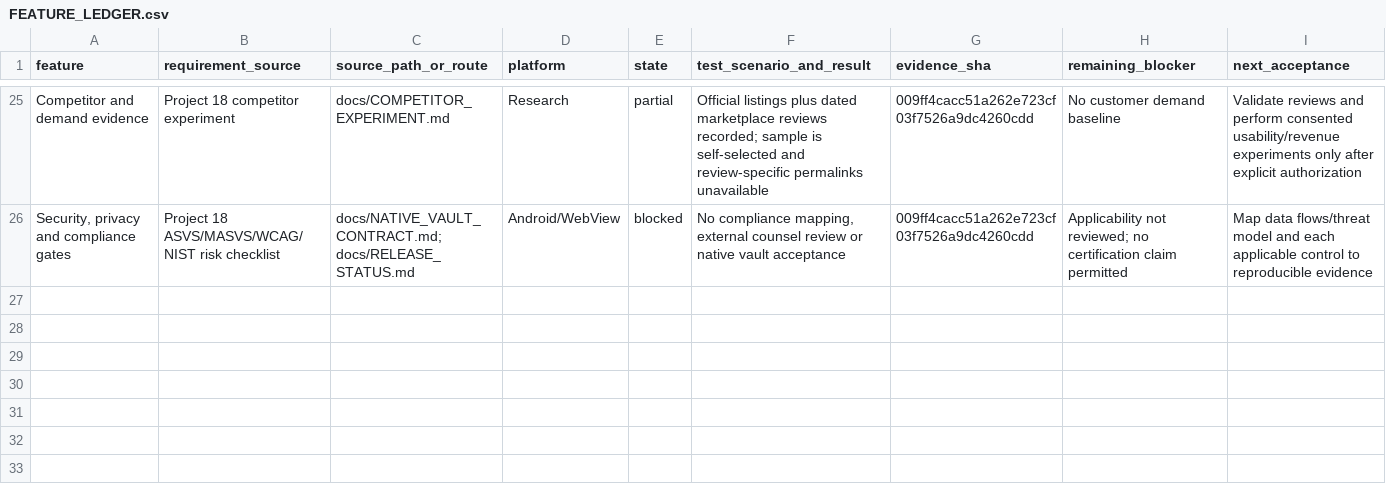
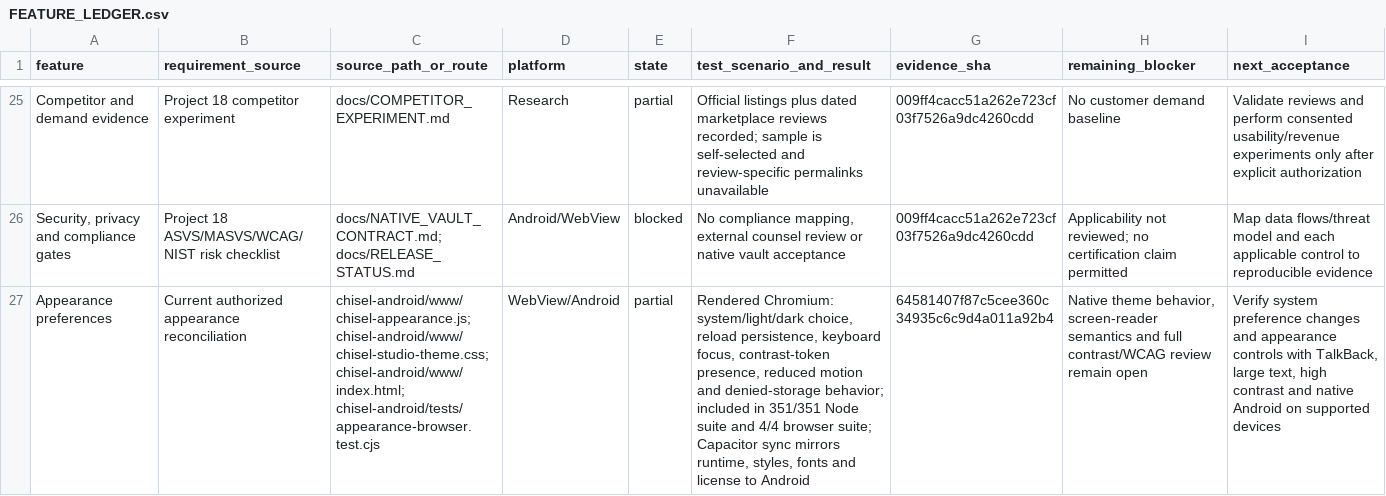
Before and after one commit to kapasainitishreddy/Chisel, a CSV file: docs/FEATURE_LEDGER.csv, drawn as a sheet; only a part is shown, gaps mark what is left out; the diff names each change by its address in the sheet, - before the commit and + after, or states it on an @@ line.

Commit message:
docs: report Chisel candidate checks and open gates

```diff
--- a/docs/FEATURE_LEDGER.csv
+++ b/docs/FEATURE_LEDGER.csv
+row 27: Appearance preferences | Current authorized appearance reconciliation | chisel-android/www/chisel-appearance.js; chisel-android/www/chisel-studio-theme.css; chisel-android/www/index.html; chisel-android/tests/appearance-browser.test.cjs | WebView/Android | partial | Rendered Chromium: system/light/dark choice, reload persistence, keyboard focus, contrast-token presence, reduced motion and denied-storage behavior; included in 351/351 Node suite and 4/4 browser suite; Capacitor sync mirrors runtime, styles, fonts and license to Android | 64581407f87c5cee360c34935c6c9d4a011a92b4 | Native theme behavior, screen-reader semantics and full contrast/WCAG review remain open | Verify system preference changes and appearance controls with TalkBack, large text, high contrast and native Android on supported devices
```
Also changed, not shown: 6 other files.
